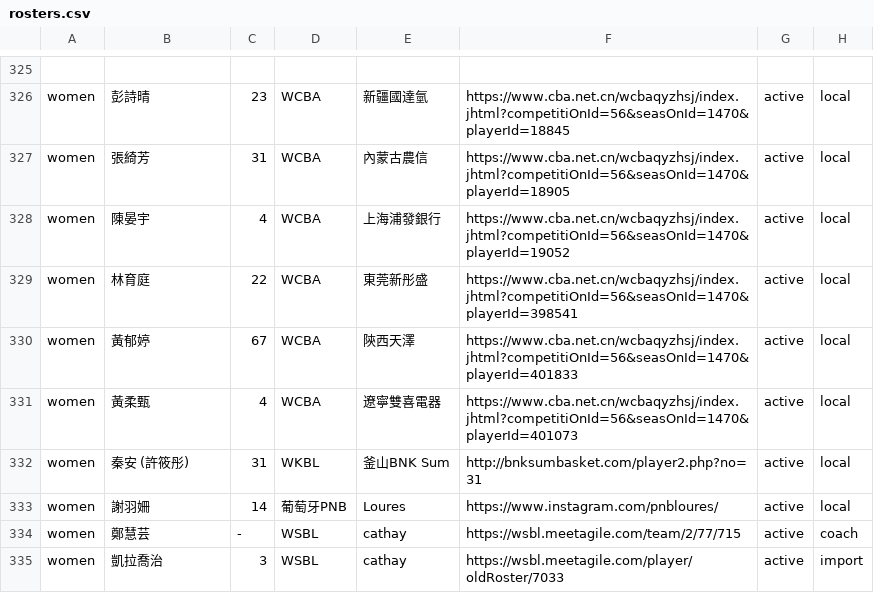
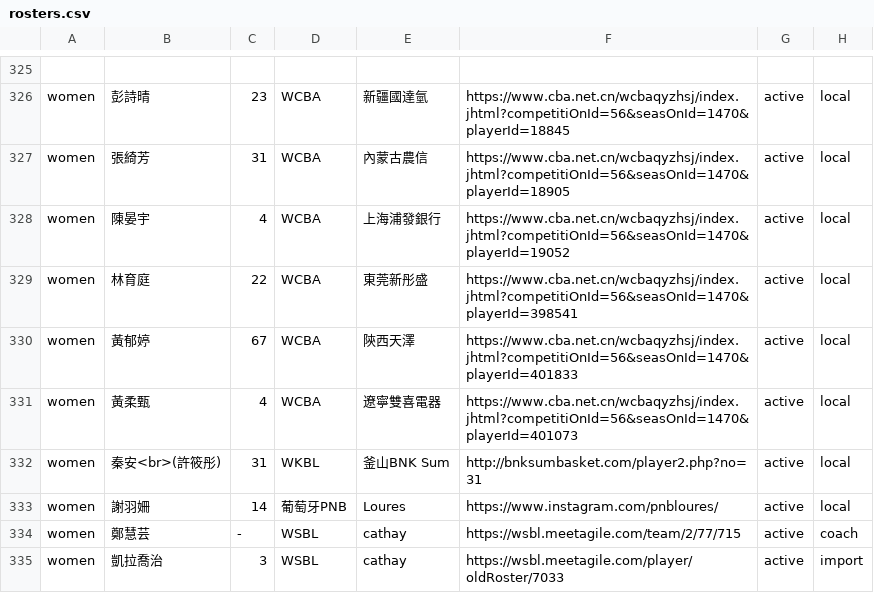
Before and after one commit to SamBasketballTW/sambball, a CSV file: data/rosters.csv, drawn as a sheet; only a part is shown, gaps mark what is left out; the diff names each change by its address in the sheet, - before the commit and + after, or states it on an @@ line.

```diff
--- a/data/rosters.csv
+++ b/data/rosters.csv
-B332: 秦安 (許筱彤)
+B332: 秦安<br>(許筱彤)
```
Also changed, not shown: data/movements.csv, 23 other files.
